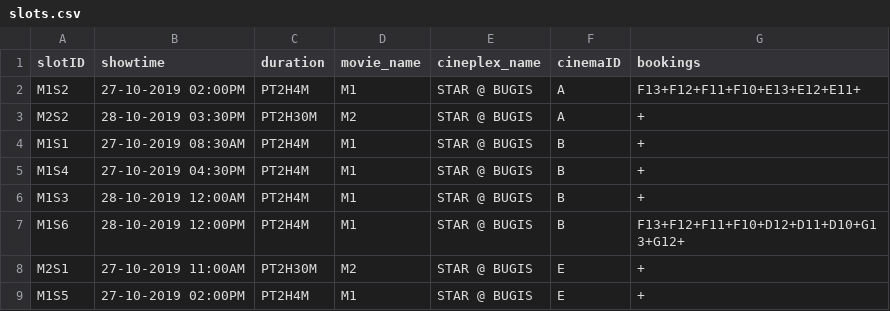
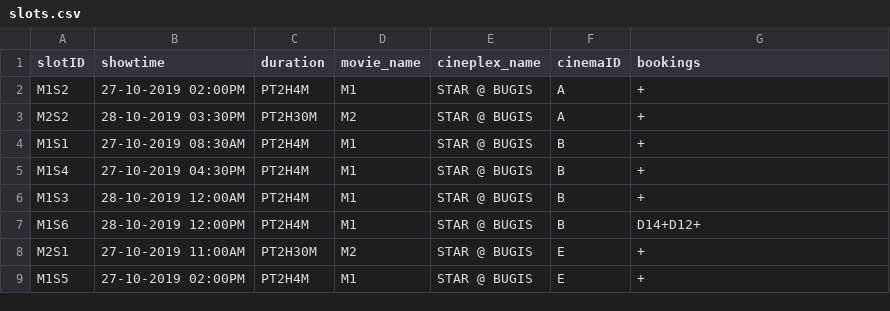
Before and after one commit to ychoux/C3er00erAssign, a CSV file: C3er00erMOB/src/data/slots.csv, drawn as a sheet.

```diff
--- a/C3er00erMOB/src/data/slots.csv
+++ b/C3er00erMOB/src/data/slots.csv
@@ -1,3 +1,3 @@
 slotID,showtime,duration,movie_name,cineplex_name,cinemaID,bookings
-M1S2,27-10-2019 02:00PM,PT2H4M,M1,STAR @ BUGIS,A,F13+F12+F11+F10+E13+E12+E11+
+M1S2,27-10-2019 02:00PM,PT2H4M,M1,STAR @ BUGIS,A,+
 M2S2,28-10-2019 03:30PM,PT2H30M,M2,STAR @ BUGIS,A,+
@@ -6,3 +6,3 @@ M1S4,27-10-2019 04:30PM,PT2H4M,M1,STAR @ BUGIS,B,+
 M1S3,28-10-2019 12:00AM,PT2H4M,M1,STAR @ BUGIS,B,+
-M1S6,28-10-2019 12:00PM,PT2H4M,M1,STAR @ BUGIS,B,F13+F12+F11+F10+D12+D11+D10+G13+G12+
+M1S6,28-10-2019 12:00PM,PT2H4M,M1,STAR @ BUGIS,B,D14+D12+
 M2S1,27-10-2019 11:00AM,PT2H30M,M2,STAR @ BUGIS,E,+
```
Also changed, not shown: C3er00erMOB/src/data/cinemas.csv, 11 other files.
